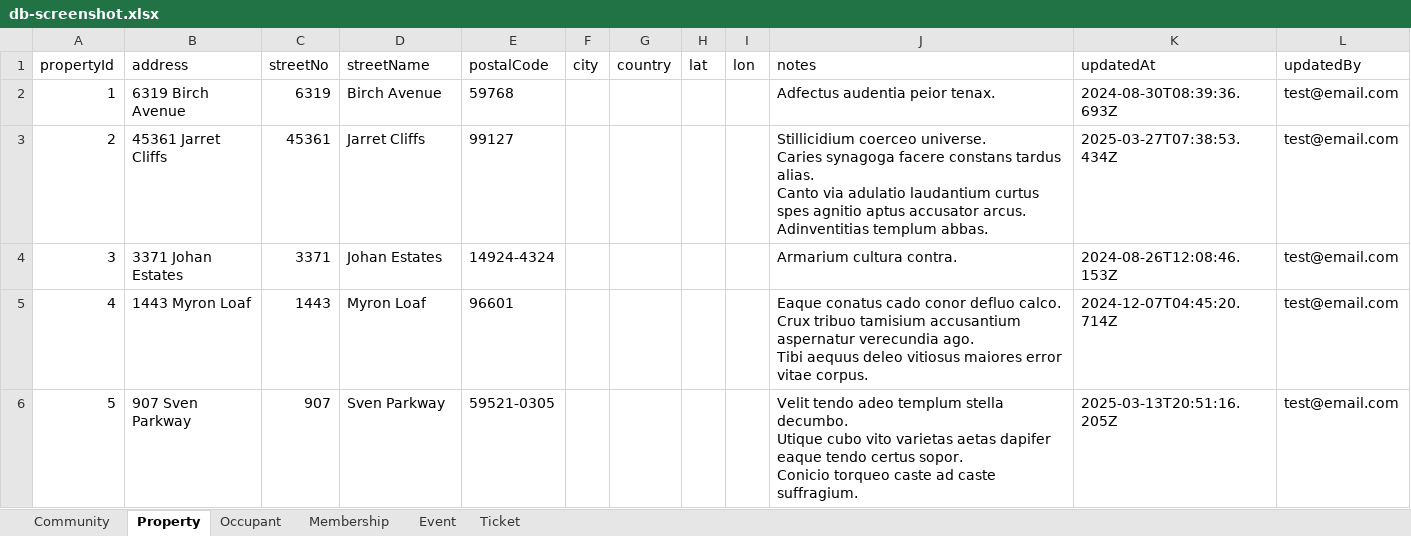
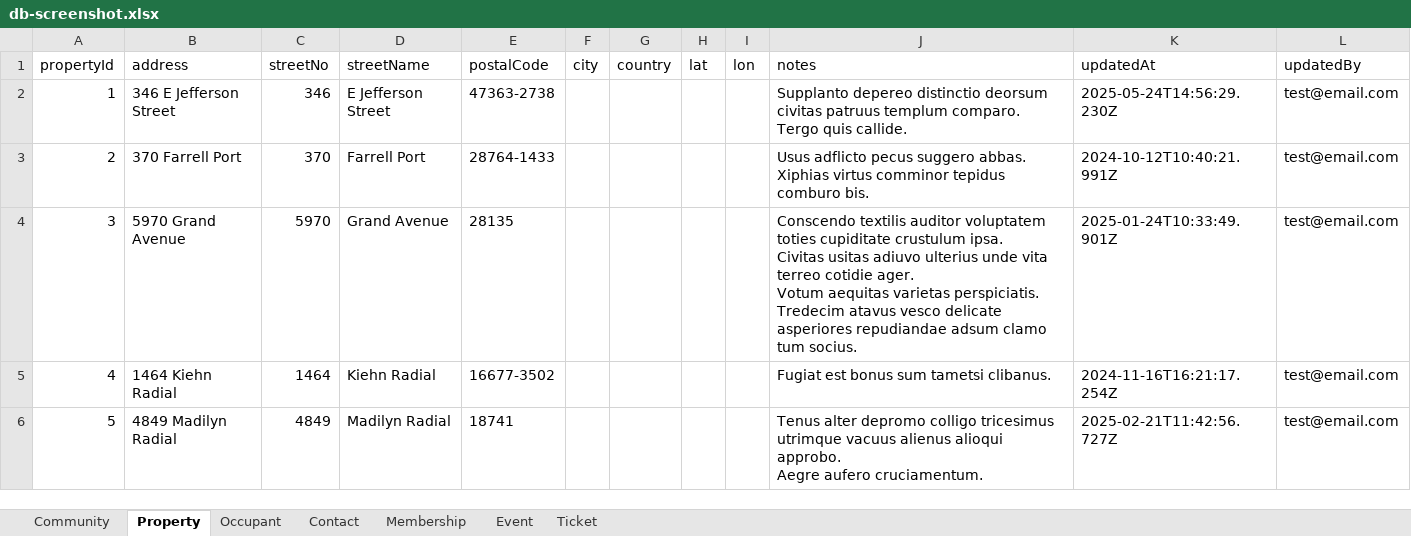
Before and after one commit to luumitech/community-db, an Excel workbook: __fixtures__/db-screenshot.xlsx, sheet Property, drawn as a sheet; only a part is shown; values as stored, in another font and other column widths than the file's, no borders; ↵ is a line break in a cell; the diff covers the shown part only; the diff names each change by its address in the sheet, - before the commit and + after, or states it on an @@ line.

```diff
--- a/__fixtures__/db-screenshot.xlsx (sheet Property)
+++ b/__fixtures__/db-screenshot.xlsx (sheet Property)
+sheet tab: Contact
-B2 (address): 6319 Birch Avenue
+B2 (address): 346 E Jefferson Street
-C2 (streetNo): 6319
+C2 (streetNo): 346
-D2 (streetName): Birch Avenue
+D2 (streetName): E Jefferson Street
-E2 (postalCode): 59768
+E2 (postalCode): 47363-2738
-J2 (notes): Adfectus audentia peior tenax.
+J2 (notes): Supplanto depereo distinctio deorsum civitas patruus templum comparo. ↵ Tergo quis callide.
-K2 (updatedAt): 2024-08-30T08:39:36.693Z
+K2 (updatedAt): 2025-05-24T14:56:29.230Z
-B3 (address): 45361 Jarret Cliffs
+B3 (address): 370 Farrell Port
-C3 (streetNo): 45361
+C3 (streetNo): 370
-D3 (streetName): Jarret Cliffs
+D3 (streetName): Farrell Port
-E3 (postalCode): 99127
+E3 (postalCode): 28764-1433
-J3 (notes): Stillicidium coerceo universe. ↵ Caries synagoga facere constans tardus alias. ↵ Canto via adulatio laudantium curtus spes agnitio aptus accusator arcus. ↵ Adinventitias templum abbas.
+J3 (notes): Usus adflicto pecus suggero abbas. ↵ Xiphias virtus comminor tepidus comburo bis.
-K3 (updatedAt): 2025-03-27T07:38:53.434Z
+K3 (updatedAt): 2024-10-12T10:40:21.991Z
-B4 (address): 3371 Johan Estates
+B4 (address): 5970 Grand Avenue
-C4 (streetNo): 3371
+C4 (streetNo): 5970
-D4 (streetName): Johan Estates
+D4 (streetName): Grand Avenue
-E4 (postalCode): 14924-4324
+E4 (postalCode): 28135
-J4 (notes): Armarium cultura contra.
+J4 (notes): Conscendo textilis auditor voluptatem toties cupiditate crustulum ipsa. ↵ Civitas usitas adiuvo ulterius unde vita terreo cotidie ager. ↵ Votum aequitas varietas perspiciatis. ↵ Tredecim atavus vesco delicate asperiores repudiandae adsum clamo tum socius.
-K4 (updatedAt): 2024-08-26T12:08:46.153Z
+K4 (updatedAt): 2025-01-24T10:33:49.901Z
-B5 (address): 1443 Myron Loaf
+B5 (address): 1464 Kiehn Radial
-C5 (streetNo): 1443
+C5 (streetNo): 1464
-D5 (streetName): Myron Loaf
+D5 (streetName): Kiehn Radial
-E5 (postalCode): 96601
+E5 (postalCode): 16677-3502
-J5 (notes): Eaque conatus cado conor defluo calco. ↵ Crux tribuo tamisium accusantium aspernatur verecundia ago. ↵ Tibi aequus deleo vitiosus maiores error vitae corpus.
+J5 (notes): Fugiat est bonus sum tametsi clibanus.
-K5 (updatedAt): 2024-12-07T04:45:20.714Z
+K5 (updatedAt): 2024-11-16T16:21:17.254Z
-B6 (address): 907 Sven Parkway
+B6 (address): 4849 Madilyn Radial
-C6 (streetNo): 907
+C6 (streetNo): 4849
-D6 (streetName): Sven Parkway
+D6 (streetName): Madilyn Radial
-E6 (postalCode): 59521-0305
+E6 (postalCode): 18741
-J6 (notes): Velit tendo adeo templum stella decumbo. ↵ Utique cubo vito varietas aetas dapifer eaque tendo certus sopor. ↵ Conicio torqueo caste ad caste suffragium.
+J6 (notes): Tenus alter depromo colligo tricesimus utrimque vacuus alienus alioqui approbo. ↵ Aegre aufero cruciamentum.
-K6 (updatedAt): 2025-03-13T20:51:16.205Z
+K6 (updatedAt): 2025-02-21T11:42:56.727Z
```
Also changed, not shown: 30 edited cells elsewhere in this sheet, sheet Ticket, sheet Event, sheet Occupant, sheet Membership, sheet Community, 21 other files.
